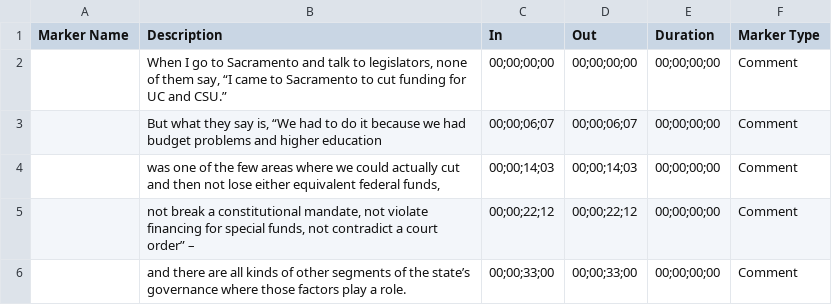
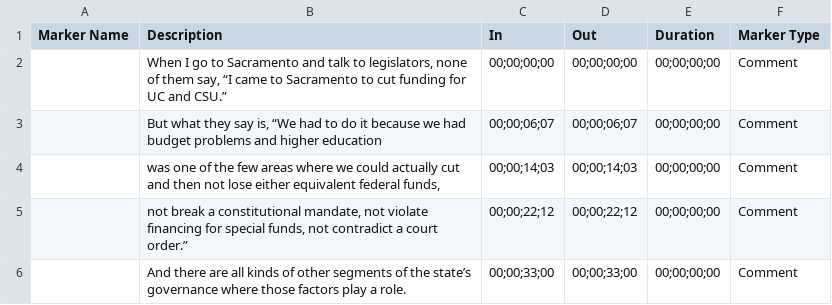
Before and after one commit to sahilchinoy/public-trust, a CSV file: data/subtitles/johnson_funding-cuts.csv, drawn as a sheet; the diff names each change by its address in the sheet, - before the commit and + after, or states it on an @@ line.

```diff
--- a/data/subtitles/johnson_funding-cuts.csv
+++ b/data/subtitles/johnson_funding-cuts.csv
-B5 (Description): …a court order” –
+B5 (Description): …a court order.”
-B6 (Description): and there are…
+B6 (Description): And there are…
```
Also changed, not shown: data/subtitles/christ_philanthropy.csv, data/subtitles/dirks_pell-grants.csv, 16 other files.
